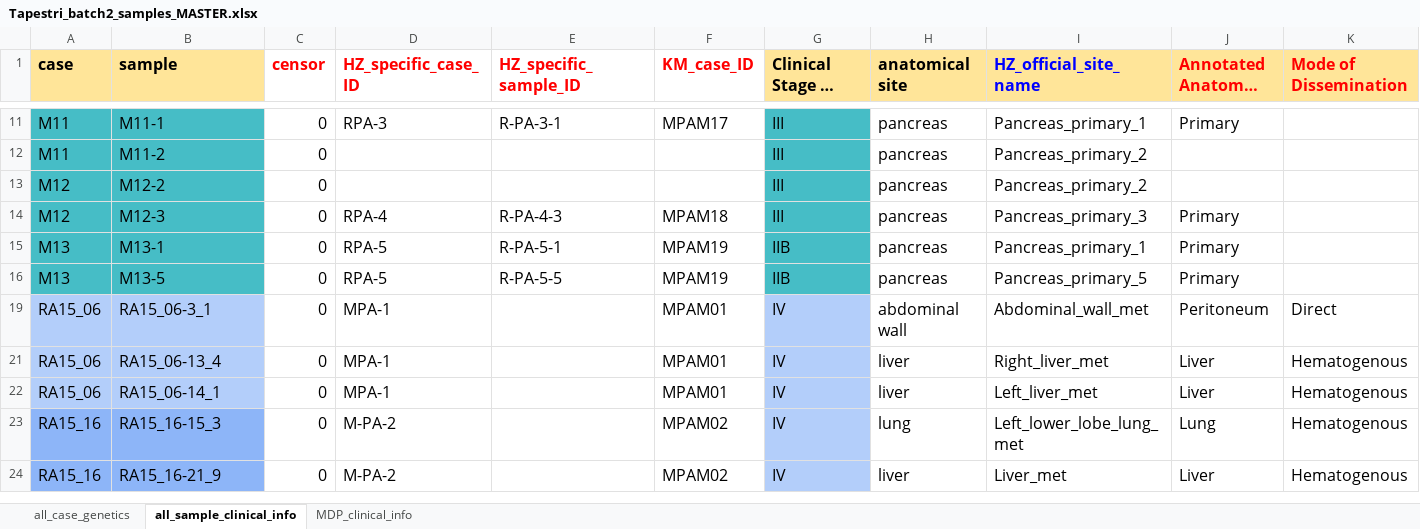
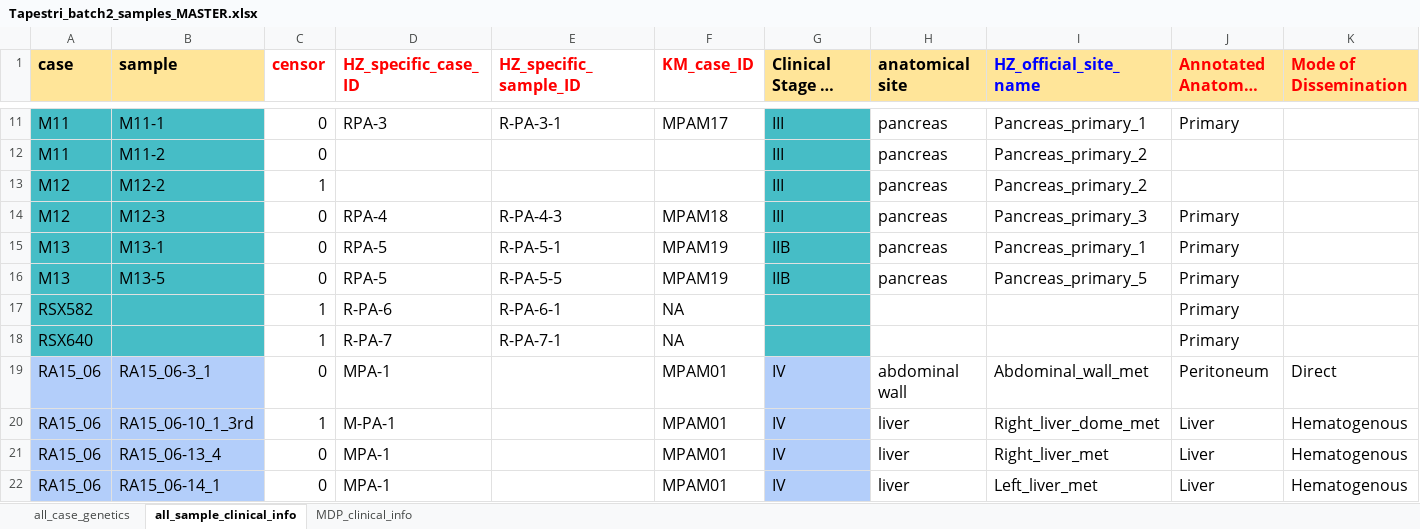
Before and after one commit to haochenz96/Tapestri_main_manuscript_analysis, an Excel workbook: Tapestri_batch2_samples_MASTER.xlsx, sheet all_sample_clinical_info, drawn as a sheet; only a part is shown, gaps mark what is left out; the shorter side is filled out with more unchanged rows; long unchanged cells end in …; values as stored, in another font and other column widths than the file's, no borders; conditional formats not drawn; rows hold the shown columns only; the diff names each change by its address in the sheet, - before the commit and + after, or states it on an @@ line.

Commit message:
updated MASTER_sheet

```diff
--- a/Tapestri_batch2_samples_MASTER.xlsx (sheet all_sample_clinical_info)
+++ b/Tapestri_batch2_samples_MASTER.xlsx (sheet all_sample_clinical_info)
-C13 (censor): 0
+C13 (censor): 1
@@ row 17 unhidden: RSX582 |  | 1 | R-PA-6 | R-PA-6-1 | NA |  |  |  | Primary @@
@@ row 18 unhidden: RSX640 |  | 1 | R-PA-7 | R-PA-7-1 | NA |  |  |  | Primary @@
@@ row 20 unhidden: RA15_06 | RA15_06-10_1_3rd | 1 | M-PA-1 |  | MPAM01 | IV | liver | Right_liver_dome_met | Liver | Hematogenous @@
```
